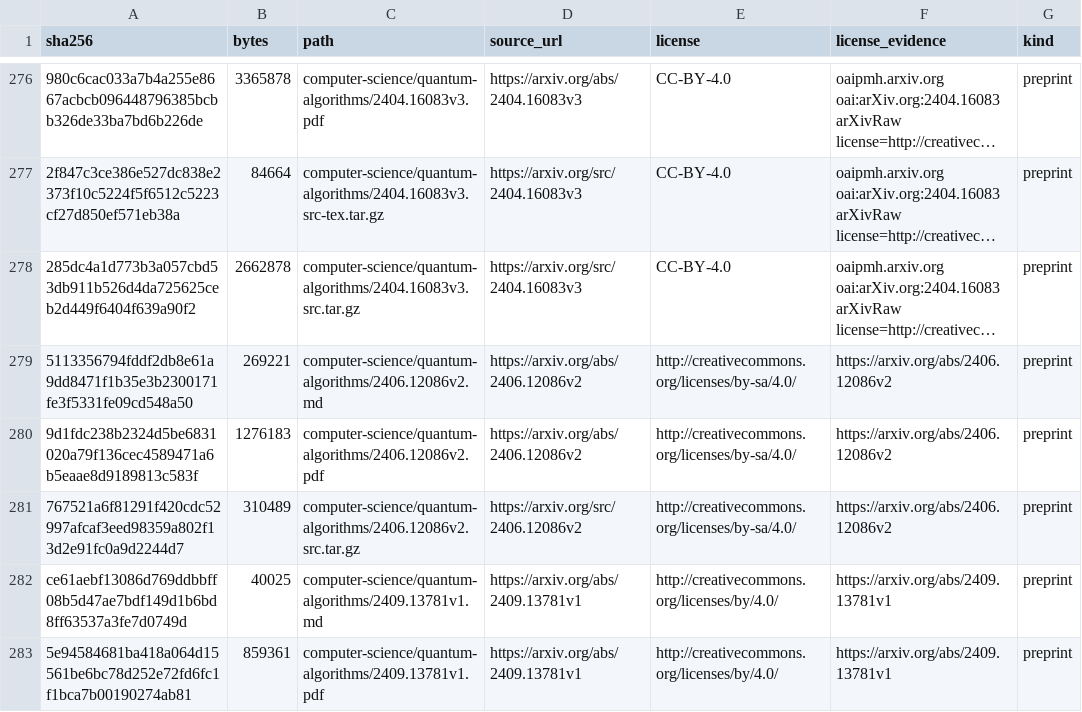
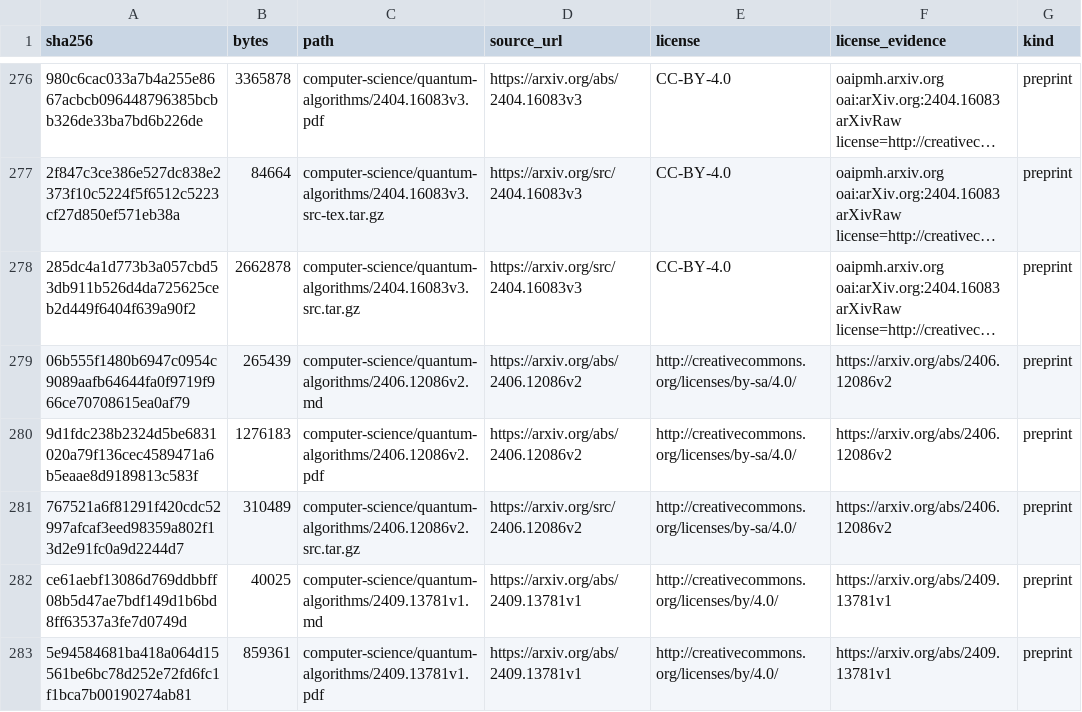
Before and after one commit to Oichkatzelesfrettschen/gororoba-documents-public, a TSV file: manifest.tsv, drawn as a sheet; only a part is shown, gaps mark what is left out; long unchanged cells end in …; the diff covers the shown part only; the diff names each change by its address in the sheet, - before the commit and + after, or states it on an @@ line.

```diff
--- a/manifest.tsv
+++ b/manifest.tsv
-A279 (sha256): 5113356794fddf2db8e61a9dd8471f1b35e3b2300171fe3f5331fe09cd548a50
+A279 (sha256): 06b555f1480b6947c0954c9089aafb64644fa0f9719f966ce70708615ea0af79
-B279 (bytes): 269221
+B279 (bytes): 265439
```
Also changed, not shown: 56 edited cells elsewhere in this file, 29 other files.
